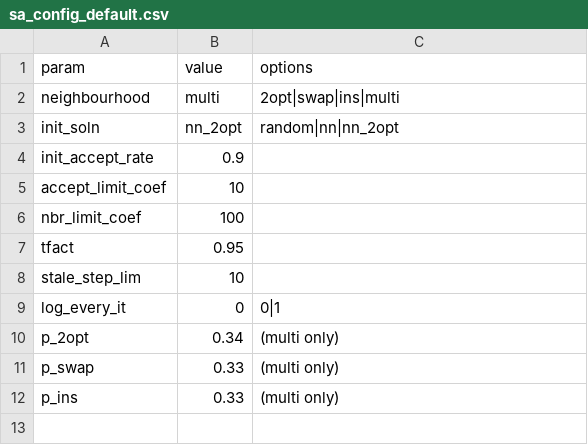
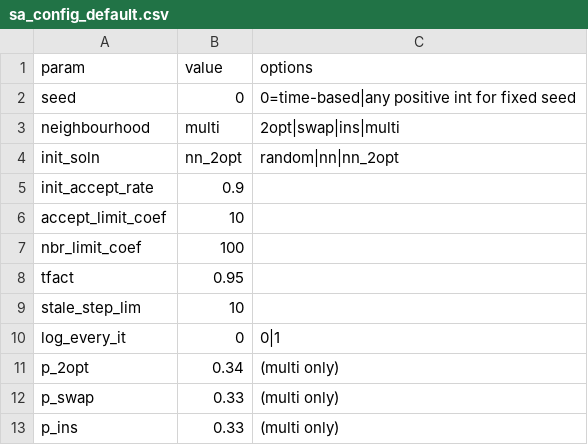
Before and after one commit to corryp/RoutingCourse, a CSV file: sa_config_default.csv, drawn as a sheet.

Commit message:
added random seed to sa config file

```diff
--- a/sa_config_default.csv
+++ b/sa_config_default.csv
@@ -1,2 +1,3 @@
 param,value,options
+seed,0,0=time-based|any positive int for fixed seed
 neighbourhood,multi,2opt|swap|ins|multi
```
Also changed, not shown: 1 other file.
